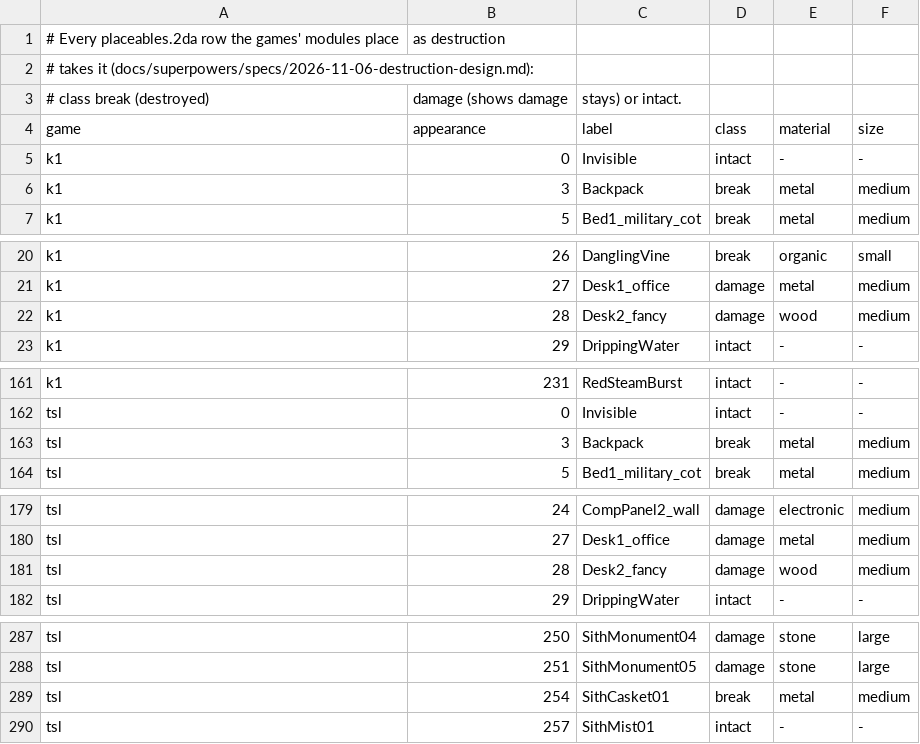
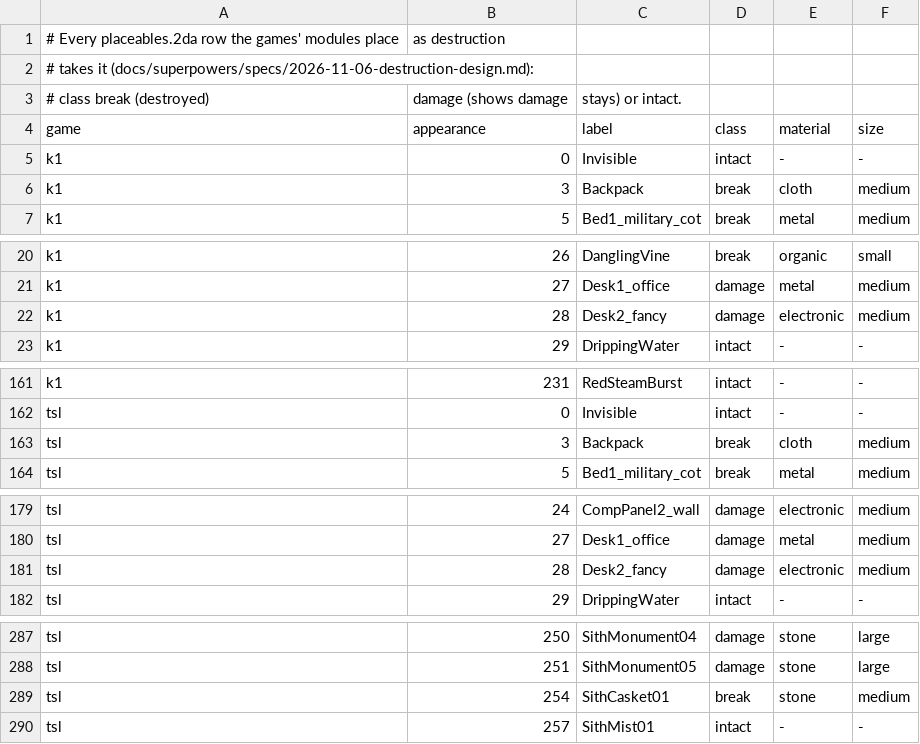
Before and after one commit to kjk-engine/kjk, a CSV file: data/destruction/props.csv, drawn as a sheet; only a part is shown, gaps mark what is left out; the diff covers the shown part only.

Commit message:
Prop materials corrected after the owner's review
The owner reviewed a picture of every prop kind in the catalogue and
corrected these.

- The backpack, the pouch, the bag with a strap and the pile of cloth are
  cloth. They were metal.
- The fancy desk and the power conductor are electronic. The desk was wood
  and the power conductor was metal.
- The floor panel is metal. It was electronic.
- The Sith casket is stone. It was metal.
- KOTOR 2's second plant planter is ceramic. It was organic.
- KOTOR 2's wicker footlocker breaks and is wood, as in KOTOR 1. It was
  intact. A wicker footlocker that holds items or that a script names still
  never breaks.

```diff
--- a/data/destruction/props.csv
+++ b/data/destruction/props.csv
@@ -5,3 +5,3 @@ game,appearance,label,class,material,size
 k1,0,Invisible,intact,-,-
-k1,3,Backpack,break,metal,medium
+k1,3,Backpack,break,cloth,medium
 k1,5,Bed1_military_cot,break,metal,medium
@@ -21,3 +21,3 @@ k1,26,DanglingVine,break,organic,small
 k1,27,Desk1_office,damage,metal,medium
-k1,28,Desk2_fancy,damage,wood,medium
+k1,28,Desk2_fancy,damage,electronic,medium
 k1,29,DrippingWater,intact,-,-
@@ -162,3 +162,3 @@ k1,231,RedSteamBurst,intact,-,-
 tsl,0,Invisible,intact,-,-
-tsl,3,Backpack,break,metal,medium
+tsl,3,Backpack,break,cloth,medium
 tsl,5,Bed1_military_cot,break,metal,medium
@@ -180,3 +180,3 @@ tsl,24,CompPanel2_wall,damage,electronic,medium
 tsl,27,Desk1_office,damage,metal,medium
-tsl,28,Desk2_fancy,damage,wood,medium
+tsl,28,Desk2_fancy,damage,electronic,medium
 tsl,29,DrippingWater,intact,-,-
@@ -288,3 +288,3 @@ tsl,250,SithMonument04,damage,stone,large
 tsl,251,SithMonument05,damage,stone,large
-tsl,254,SithCasket01,break,metal,medium
+tsl,254,SithCasket01,break,stone,medium
 tsl,257,SithMist01,intact,-,-
```
Also changed, not shown: 12 edited cells elsewhere in this file.
